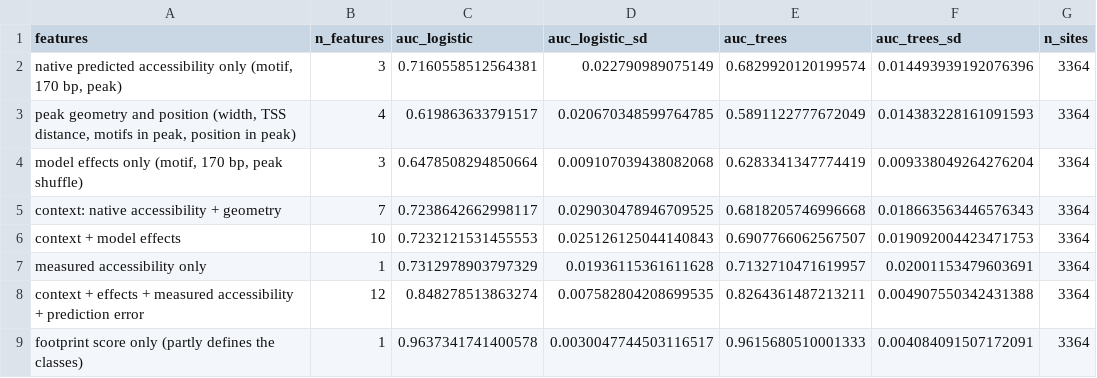
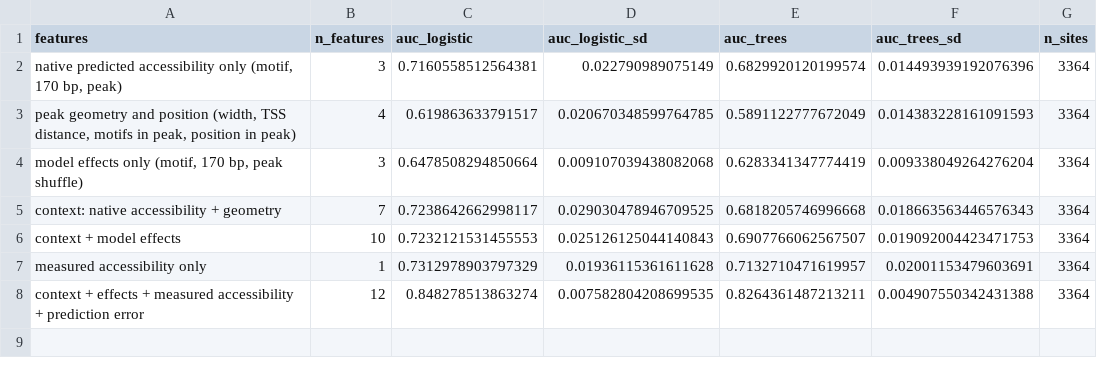
Before and after one commit to cytokine4242/Alpha_Genome_Ap1, a CSV file: Analysis/dynamic/tables/classifier_auc.csv, drawn as a sheet; the diff names each change by its address in the sheet, - before the commit and + after, or states it on an @@ line.

```diff
--- a/Analysis/dynamic/tables/classifier_auc.csv
+++ b/Analysis/dynamic/tables/classifier_auc.csv
-row 9: footprint score only (partly defines the classes) | 1 | 0.9637341741400578 | 0.0030047744503116517 | 0.9615680510001333 | 0.004084091507172091 | 3364
```
Also changed, not shown: Analysis/dynamic/tables/matched_pairs.csv, Analysis/dynamic/tables/matching_balance.csv, 30 other files.
